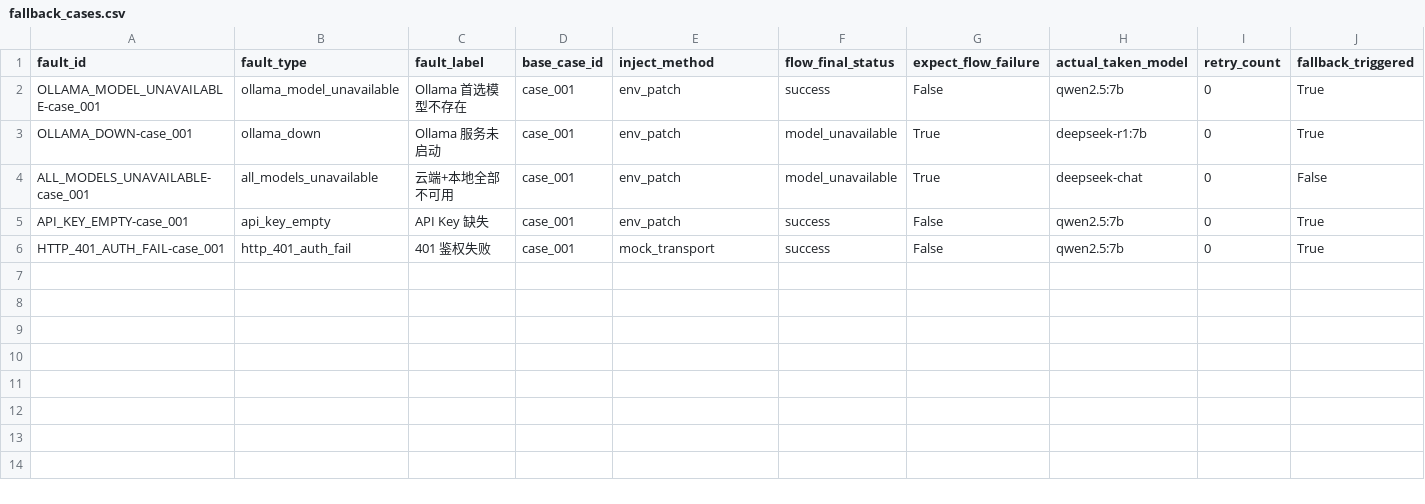
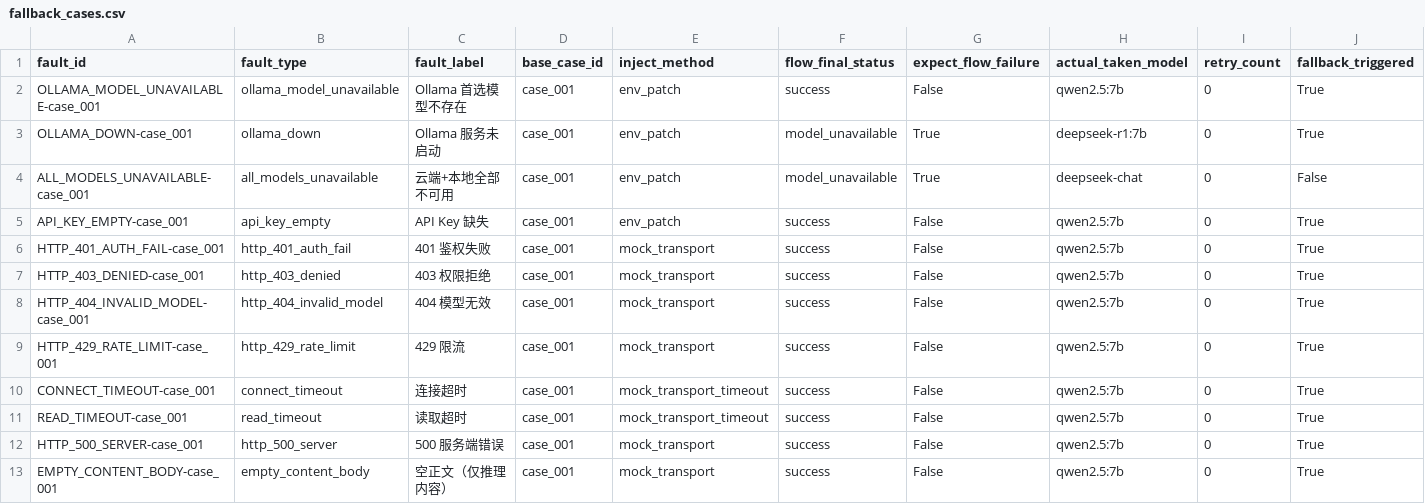
Before and after one commit to 1050908384-collab/ibook, a CSV file: 测试数据与评测材料/03_回退可靠性测试/fallback_cases.csv, drawn as a sheet; only a part is shown; rows hold the shown columns only; the diff names each change by its address in the sheet, - before the commit and + after, or states it on an @@ line.

```diff
--- a/测试数据与评测材料/03_回退可靠性测试/fallback_cases.csv
+++ b/测试数据与评测材料/03_回退可靠性测试/fallback_cases.csv
+row 7: HTTP_403_DENIED-case_001 | http_403_denied | 403 权限拒绝 | case_001 | mock_transport | success | False | qwen2.5:7b | 0 | True
+row 8: HTTP_404_INVALID_MODEL-case_001 | http_404_invalid_model | 404 模型无效 | case_001 | mock_transport | success | False | qwen2.5:7b | 0 | True
+row 9: HTTP_429_RATE_LIMIT-case_001 | http_429_rate_limit | 429 限流 | case_001 | mock_transport | success | False | qwen2.5:7b | 0 | True
+row 10: CONNECT_TIMEOUT-case_001 | connect_timeout | 连接超时 | case_001 | mock_transport_timeout | success | False | qwen2.5:7b | 0 | True
+row 11: READ_TIMEOUT-case_001 | read_timeout | 读取超时 | case_001 | mock_transport_timeout | success | False | qwen2.5:7b | 0 | True
+row 12: HTTP_500_SERVER-case_001 | http_500_server | 500 服务端错误 | case_001 | mock_transport | success | False | qwen2.5:7b | 0 | True
+row 13: EMPTY_CONTENT_BODY-case_001 | empty_content_body | 空正文（仅推理内容） | case_001 | mock_transport | success | False | qwen2.5:7b | 0 | True
```
Also changed, not shown: 5 other files.
